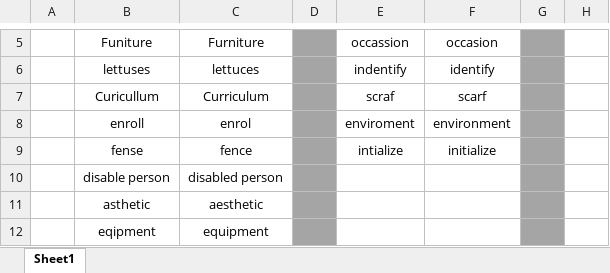
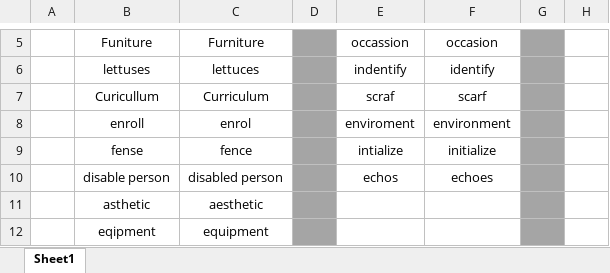
Before and after one commit to nayzinminlwin/IELTS_Practice_Repo, an Excel workbook: myMisspelledWords.xlsx, sheet Sheet1, drawn as a sheet; only a part is shown, gaps mark what is left out; values as stored, in another font and other column widths than the file's, no borders; the diff names each change by its address in the sheet, - before the commit and + after, or states it on an @@ line.

Commit message:
Added Misspelled Word.

```diff
--- a/myMisspelledWords.xlsx (sheet Sheet1)
+++ b/myMisspelledWords.xlsx (sheet Sheet1)
-E10: (empty)
+E10: echos
-F10: (empty)
+F10: echoes
```
Also changed, not shown: 2 other files.
